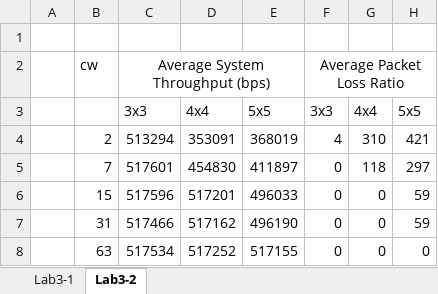
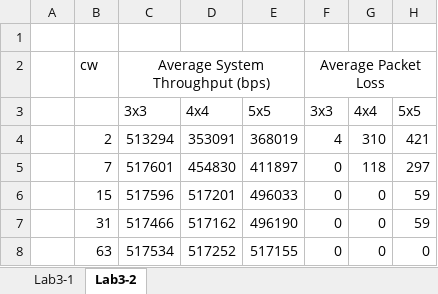
Before and after one commit to samuel95207/2022-NYCU-EECM30070-Wireless-Ad-Hoc-Networks, an Excel workbook: lab3/lab3.xlsx, sheet Lab3-2, drawn as a sheet; values as stored, in another font and other column widths than the file's, no borders; charts and pictures not drawn; the diff names each change by its address in the sheet, - before the commit and + after, or states it on an @@ line.

```diff
--- a/lab3/lab3.xlsx (sheet Lab3-2)
+++ b/lab3/lab3.xlsx (sheet Lab3-2)
-F2: Average Packet Loss Ratio
+F2: Average Packet Loss
```
Also changed, not shown: charts or pictures, 12 other files.
